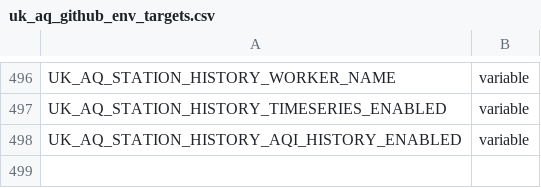
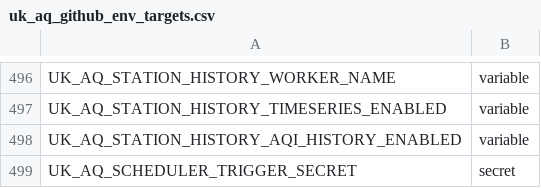
Before and after one commit to TEST-uk-aq/uk-aq-ops, a CSV file: config/uk_aq_github_env_targets.csv, drawn as a sheet; only a part is shown, gaps mark what is left out; the diff names each change by its address in the sheet, - before the commit and + after, or states it on an @@ line.

Commit message:
add mbpro_scheduler_watchdog

```diff
--- a/config/uk_aq_github_env_targets.csv
+++ b/config/uk_aq_github_env_targets.csv
+row 499: UK_AQ_SCHEDULER_TRIGGER_SECRET | secret
```
Also changed, not shown: 12 other files.
